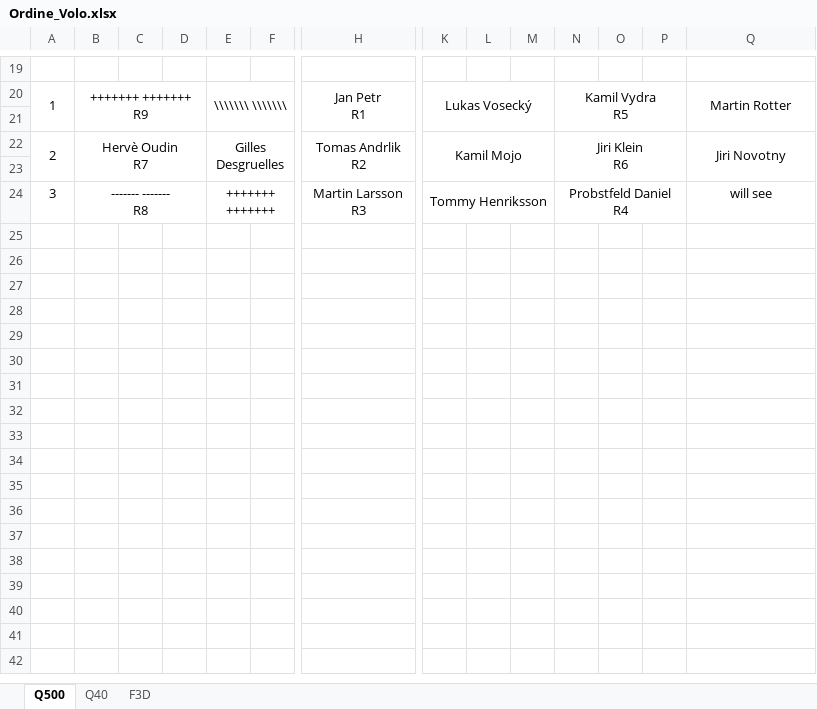
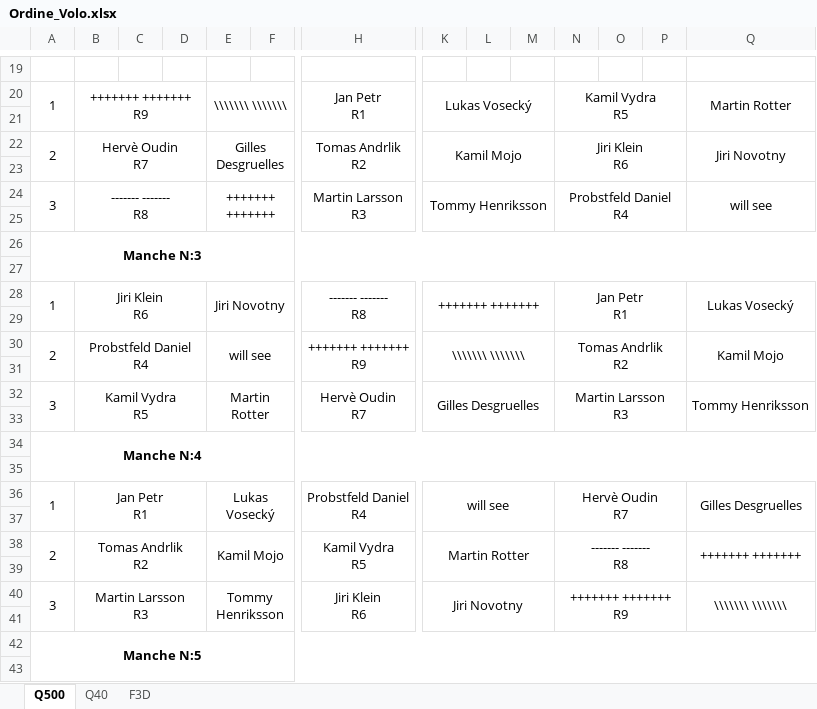
Before and after one commit to giachy96/Sistema_Pylon, an Excel workbook: Interfaccia Gara PC/Sistema_Interfaccia_Rev3-2024-04-09/Sistema_Interfaccia x FAI_ScartoFunzionante_Rev.Modena18_04/Ordine_Volo.xlsx, sheet Q500, drawn as a sheet; only a part is shown, gaps mark what is left out; values as stored, in another font and other column widths than the file's, no borders; rows hold the shown columns only; ↵ is a line break in a cell; the diff covers the shown part only; the diff names each change by its address in the sheet, - before the commit and + after, or states it on an @@ line.

```diff
--- a/Interfaccia Gara PC/Sistema_Interfaccia_Rev3-2024-04-09/Sistema_Interfaccia x FAI_ScartoFunzionante_Rev.Modena18_04/Ordine_Volo.xlsx (sheet Q500)
+++ b/Interfaccia Gara PC/Sistema_Interfaccia_Rev3-2024-04-09/Sistema_Interfaccia x FAI_ScartoFunzionante_Rev.Modena18_04/Ordine_Volo.xlsx (sheet Q500)
+A24:A25 merged
+Q24:Q25 merged
+row 25: (empty)
+row 26: Manche N:3
+row 27: (empty)
+row 28: 1 | Jiri Klein ↵ R6 |  |  | Jiri Novotny |  | ------- ------- ↵ R8 | +++++++ +++++++ |  |  | Jan Petr ↵ R1 |  |  | Lukas Vosecký
+row 29: (empty)
+row 30: 2 | Probstfeld Daniel ↵ R4 |  |  | will see |  | +++++++ +++++++ ↵ R9 | \\\\\\\ \\\\\\\ |  |  | Tomas Andrlik ↵ R2 |  |  | Kamil Mojo
+row 31: (empty)
+row 32: 3 | Kamil Vydra ↵ R5 |  |  | Martin Rotter |  | Hervè Oudin ↵ R7 | Gilles Desgruelles |  |  | Martin Larsson ↵ R3 |  |  | Tommy Henriksson
+row 33: (empty)
+row 34: Manche N:4
+row 35: (empty)
+row 36: 1 | Jan Petr ↵ R1 |  |  | Lukas Vosecký |  | Probstfeld Daniel ↵ R4 | will see |  |  | Hervè Oudin ↵ R7 |  |  | Gilles Desgruelles
+row 37: (empty)
+row 38: 2 | Tomas Andrlik ↵ R2 |  |  | Kamil Mojo |  | Kamil Vydra ↵ R5 | Martin Rotter |  |  | ------- ------- ↵ R8 |  |  | +++++++ +++++++
+row 39: (empty)
+row 40: 3 | Martin Larsson ↵ R3 |  |  | Tommy Henriksson |  | Jiri Klein ↵ R6 | Jiri Novotny |  |  | +++++++ +++++++ ↵ R9 |  |  | \\\\\\\ \\\\\\\
+row 41: (empty)
+row 42: Manche N:5
+row 43: (empty)
```
Also changed, not shown: 13 added rows elsewhere in this sheet, sheet Q40, sheet F3D, Interfaccia Gara PC/Sistema_Interfaccia_Rev3-2024-04-09/Sistema_Interfaccia x FAI_ScartoFunzionante_Rev.Modena18_04/Sitema Interfaccia PC_Centrale_FAI_Rev5_2024-04-18.xlsm.
